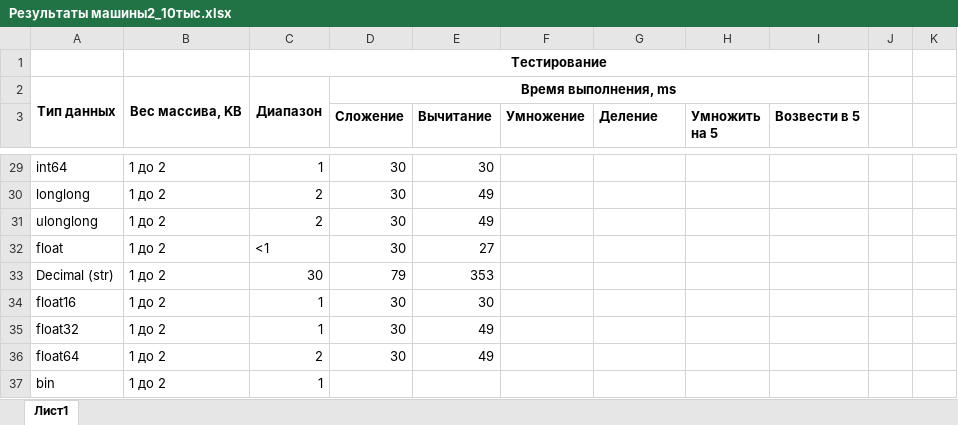
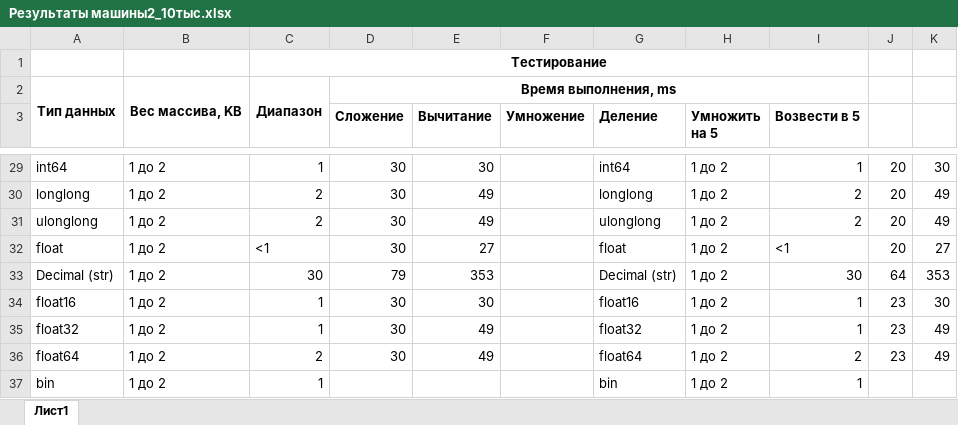
Before and after one commit to gozoniy/calc, an Excel workbook: docs/Результаты машины2_10тыс.xlsx, sheet Лист1, drawn as a sheet; only a part is shown, gaps mark what is left out; values as stored, in another font and other column widths than the file's, no borders; the diff covers the shown part only; the diff names each change by its address in the sheet, - before the commit and + after, or states it on an @@ line.

Commit message:
Decimals optimisation

```diff
--- a/docs/Результаты машины2_10тыс.xlsx (sheet Лист1)
+++ b/docs/Результаты машины2_10тыс.xlsx (sheet Лист1)
-G29 (Деление): (empty)
+G29 (Деление): int64
-H29:H37 (Умножить на 5): (empty)
+H29:H37 (Умножить на 5): 1 до 2
-I29 (Возвести в 5): (empty)
+I29 (Возвести в 5): 1
-J29:J32: (empty)
+J29:J32: 20
-K29: (empty)
+K29: 30
-G30 (Деление): (empty)
+G30 (Деление): longlong
-I30:I31 (Возвести в 5): (empty)
+I30:I31 (Возвести в 5): 2
-K30:K31: (empty)
+K30:K31: 49
-G31 (Деление): (empty)
+G31 (Деление): ulonglong
-G32 (Деление): (empty)
+G32 (Деление): float
-I32 (Возвести в 5): (empty)
+I32 (Возвести в 5): <1
-K32: (empty)
+K32: 27
-G33 (Деление): (empty)
+G33 (Деление): Decimal (str)
-I33 (Возвести в 5): (empty)
+I33 (Возвести в 5): 30
-J33: (empty)
+J33: 64
-K33: (empty)
+K33: 353
-G34 (Деление): (empty)
+G34 (Деление): float16
-I34:I35 (Возвести в 5): (empty)
+I34:I35 (Возвести в 5): 1
-J34:J36: (empty)
+J34:J36: 23
-K34: (empty)
+K34: 30
-G35 (Деление): (empty)
+G35 (Деление): float32
-K35:K36: (empty)
+K35:K36: 49
-G36 (Деление): (empty)
+G36 (Деление): float64
-I36 (Возвести в 5): (empty)
+I36 (Возвести в 5): 2
-G37 (Деление): (empty)
+G37 (Деление): bin
-I37 (Возвести в 5): (empty)
+I37 (Возвести в 5): 1
```
Also changed, not shown: 37 edited cells and merged cells elsewhere in this sheet, 4 other files.
